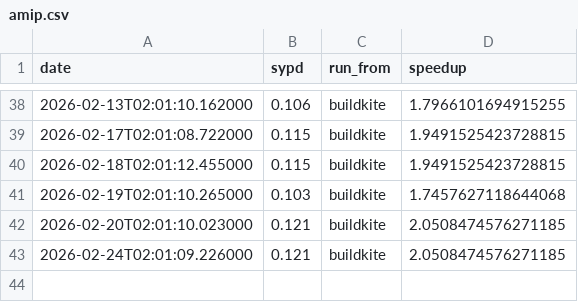
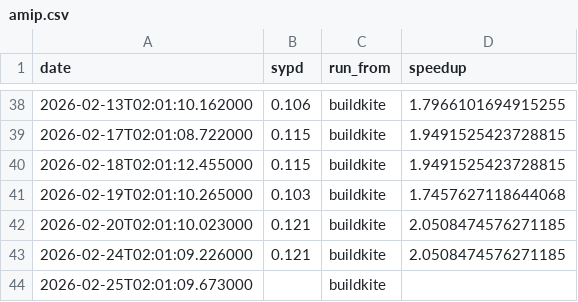
Before and after one commit to petebachant/clima-perf, a CSV file: results/amip.csv, drawn as a sheet; only a part is shown, gaps mark what is left out; the diff names each change by its address in the sheet, - before the commit and + after, or states it on an @@ line.

```diff
--- a/results/amip.csv
+++ b/results/amip.csv
+row 44: 2026-02-25T02:01:09.673000 |  | buildkite
```
Also changed, not shown: 8 other files.
